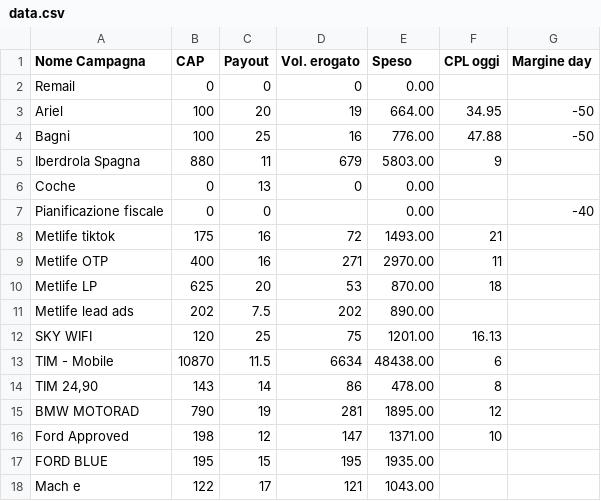
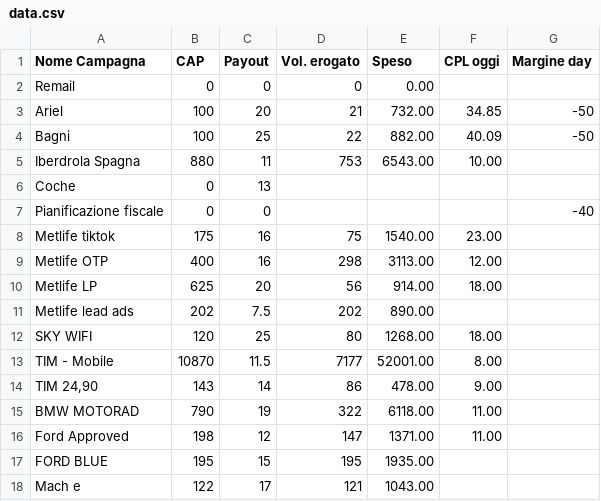
Before and after one commit to aldogaldiero-ui/art_proiezione_margine, a CSV file: data.csv, drawn as a sheet; only a part is shown; the diff covers the shown part only.

Commit message:
Update data.csv

```diff
--- a/data.csv
+++ b/data.csv
@@ -2,16 +2,16 @@ Nome Campagna;CAP;Payout;Vol. erogato;Speso;CPL oggi;Margine day
 Remail;0;0;0;0.00;;
-Ariel;100;20;19;664.00;34.95;-50
-Bagni;100;25;16;776.00;47.88;-50
-Iberdrola Spagna;880;11;679;5803.00;9;
-Coche;0;13;0;0.00;;
-Pianificazione fiscale;0;0;;0.00;;-40
-Metlife tiktok;175;16;72;1493.00;21;
-Metlife OTP;400;16;271;2970.00;11;
-Metlife LP;625;20;53;870.00;18;
+Ariel;100;20;21;732.00;34.85;-50
+Bagni;100;25;22;882.00;40.09;-50
+Iberdrola Spagna;880;11;753;6543.00;10.00;
+Coche;0;13;;;;
+Pianificazione fiscale;0;0;;;;-40
+Metlife tiktok;175;16;75;1540.00;23.00;
+Metlife OTP;400;16;298;3113.00;12.00;
+Metlife LP;625;20;56;914.00;18.00;
 Metlife lead ads;202;7.5;202;890.00;;
-SKY WIFI;120;25;75;1201.00;16.13;
-TIM - Mobile;10870;11.5;6634;48438.00;6;
-TIM 24,90;143;14;86;478.00;8;
-BMW MOTORAD;790;19;281;1895.00;12;
-Ford Approved;198;12;147;1371.00;10;
+SKY WIFI;120;25;80;1268.00;18.00;
+TIM - Mobile;10870;11.5;7177;52001.00;8.00;
+TIM 24,90;143;14;86;478.00;9.00;
+BMW MOTORAD;790;19;322;6118.00;11.00;
+Ford Approved;198;12;147;1371.00;11.00;
 FORD BLUE;195;15;195;1935.00;;
```
Also changed, not shown: 17 edited cells elsewhere in this file.
